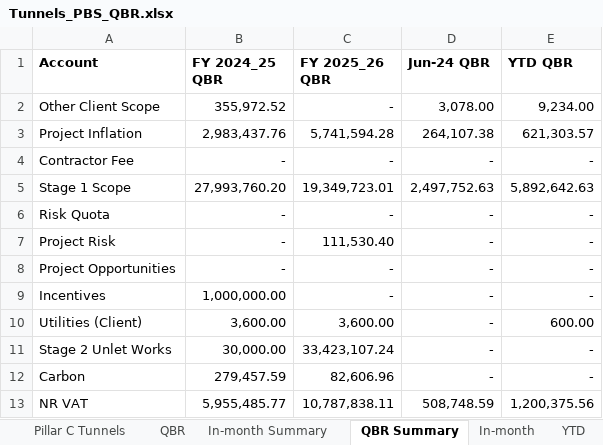
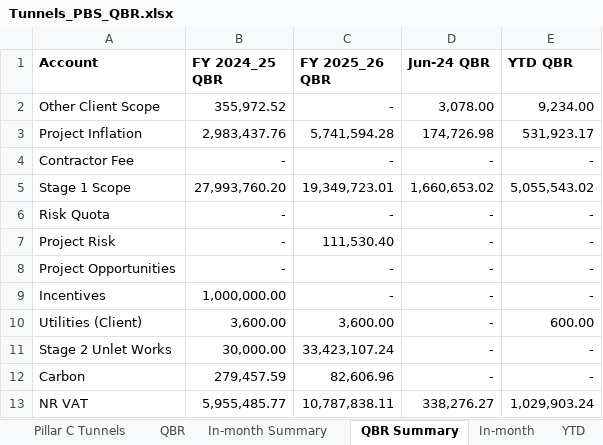
Before and after one commit to marcelodefranceschi/tunnelsvariancedashboard, an Excel workbook: Tunnels_PBS_QBR.xlsx, sheet QBR Summary, drawn as a sheet; values as stored, in another font and other column widths than the file's, no borders; the diff names each change by its address in the sheet, - before the commit and + after, or states it on an @@ line.

```diff
--- a/Tunnels_PBS_QBR.xlsx (sheet QBR Summary)
+++ b/Tunnels_PBS_QBR.xlsx (sheet QBR Summary)
-D3 (Jun-24 QBR): 264,107.38
+D3 (Jun-24 QBR): 174,726.98
-E3 (YTD QBR): 621,303.57
+E3 (YTD QBR): 531,923.17
-D5 (Jun-24 QBR): 2,497,752.63
+D5 (Jun-24 QBR): 1,660,653.02
-E5 (YTD QBR): 5,892,642.63
+E5 (YTD QBR): 5,055,543.02
-D13 (Jun-24 QBR): 508,748.59
+D13 (Jun-24 QBR): 338,276.27
-E13 (YTD QBR): 1,200,375.56
+E13 (YTD QBR): 1,029,903.24
```
Also changed, not shown: sheet QBR, sheet In-month, sheet YTD, sheet 2024_25, sheet YTD_TOTALS, sheet In-month_TOTALS, 1 more sheet.
